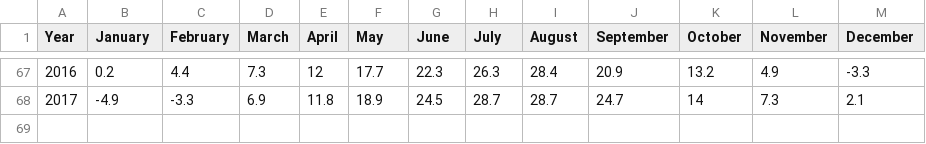
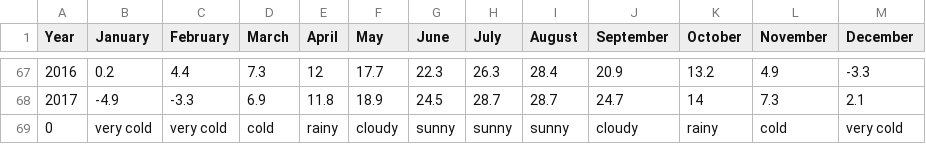
Before and after one commit to vahdan1979/test, a CSV file: dama1.csv, drawn as a sheet; only a part is shown, gaps mark what is left out; the diff names each change by its address in the sheet, - before the commit and + after, or states it on an @@ line.

Commit message:
Add files via upload

```diff
--- a/dama1.csv
+++ b/dama1.csv
+row 69: 0 | very cold | very cold | cold | rainy | cloudy | sunny | sunny | sunny | cloudy | rainy | cold | very cold
```
